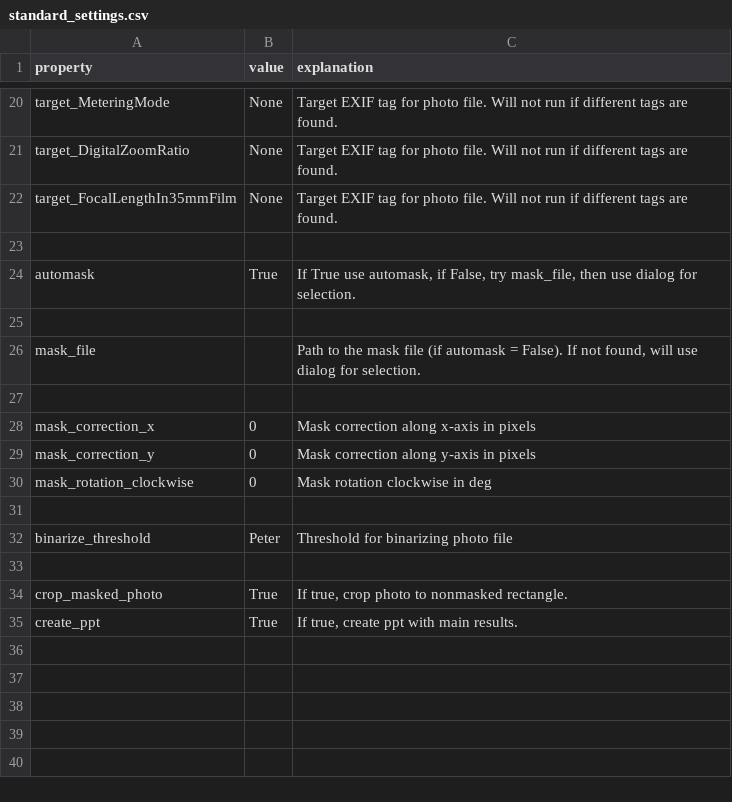
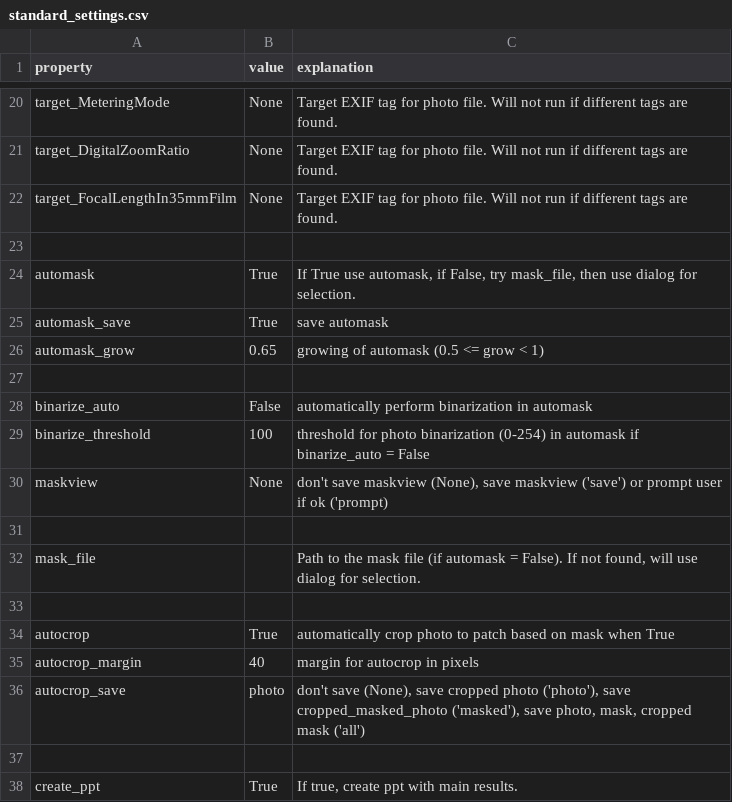
Before and after one commit to b4stian/anabu, a CSV file: anabu/standard_settings.csv, drawn as a sheet; only a part is shown, gaps mark what is left out.

Commit message:
completed photo.py (+settings)

```diff
--- a/anabu/standard_settings.csv
+++ b/anabu/standard_settings.csv
@@ -24,2 +24,8 @@
 "automask", True, "If True use automask, if False, try mask_file, then use dialog for selection."
+"automask_save", True, "save automask"
+"automask_grow", 0.65, "growing of automask (0.5 <= grow < 1)"
+
+"binarize_auto", False,"automatically perform binarization in automask"
+"binarize_threshold", 100, "threshold for photo binarization (0-254) in automask if binarize_auto = False"
+"maskview", None, "don't save maskview (None), save maskview ('save') or prompt user if ok ('prompt)"
 
@@ -27,9 +33,6 @@
 
-"mask_correction_x", 0, "Mask correction along x-axis in pixels"
-"mask_correction_y", 0, "Mask correction along y-axis in pixels"
-"mask_rotation_clockwise", 0, "Mask rotation clockwise in deg"
+"autocrop", True, "automatically crop photo to patch based on mask when True"
+"autocrop_margin", 40, "margin for autocrop in pixels"
+"autocrop_save", "photo", "don't save (None), save cropped photo ('photo'), save cropped_masked_photo ('masked'), save photo, mask, cropped mask ('all')"
 
-"binarize_threshold", "Peter", "Threshold for binarizing photo file"
-
-"crop_masked_photo", True, "If true, crop photo to nonmasked rectangle."
 "create_ppt", True, "If true, create ppt with main results."
```
Also changed, not shown: 2 other files.
